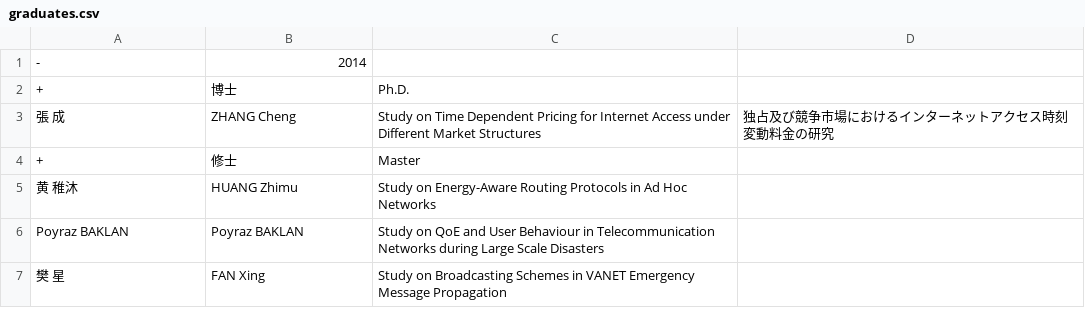
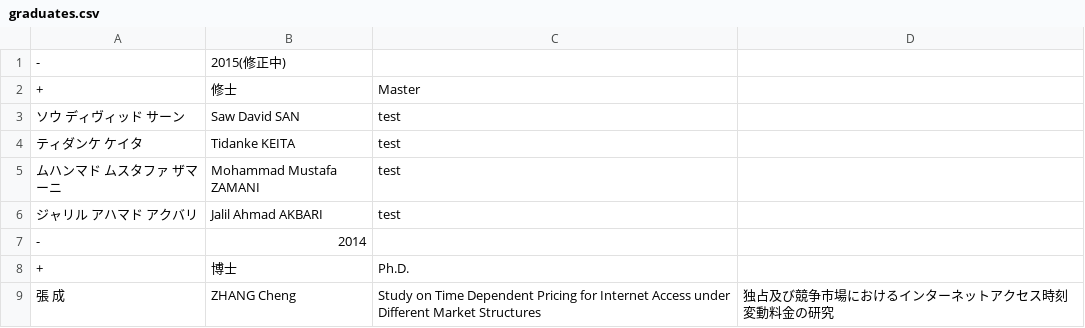
Before and after one commit to noriboijan/tanakalab, a CSV file: data/graduates.csv, drawn as a sheet; only a part is shown; the shorter side is filled out with more unchanged rows; the diff names each change by its address in the sheet, - before the commit and + after, or states it on an @@ line.

```diff
--- a/data/graduates.csv
+++ b/data/graduates.csv
+row 1: - | 2015(修正中)
+row 2: + | 修士 | Master
+row 3: ソウ ディヴィッド サーン | Saw David SAN | test
+row 4: ティダンケ ケイタ | Tidanke KEITA | test
+row 5: ムハンマド ムスタファ ザマーニ | Mohammad Mustafa ZAMANI | test
+row 6: ジャリル アハマド アクバリ | Jalil Ahmad AKBARI | test
```
Also changed, not shown: data/member.csv.
